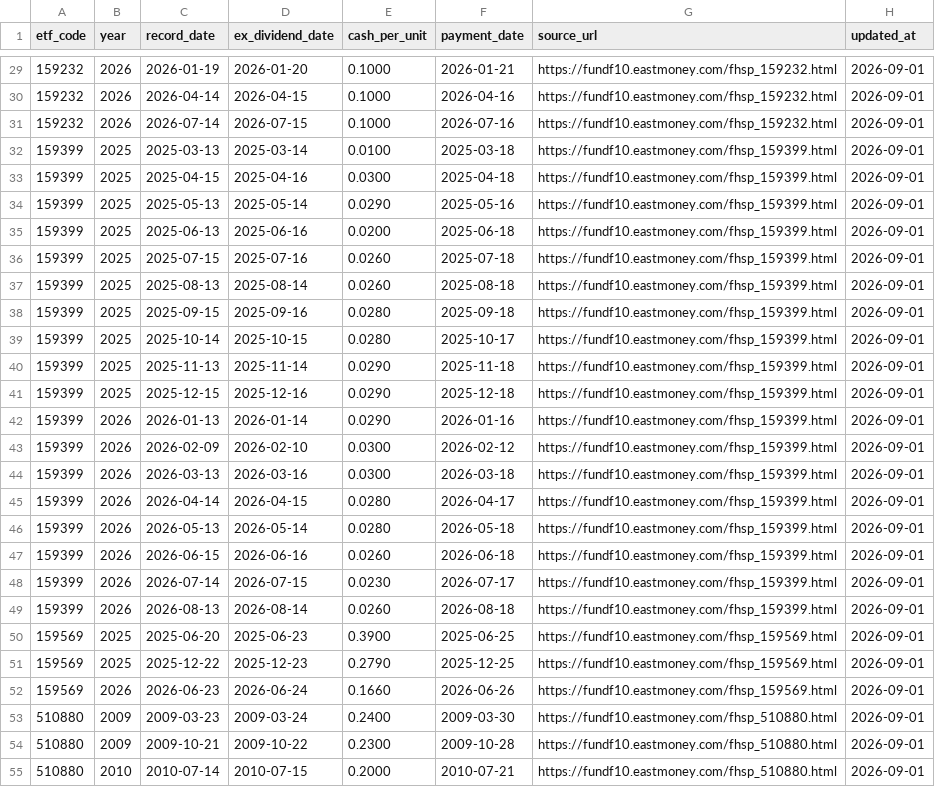
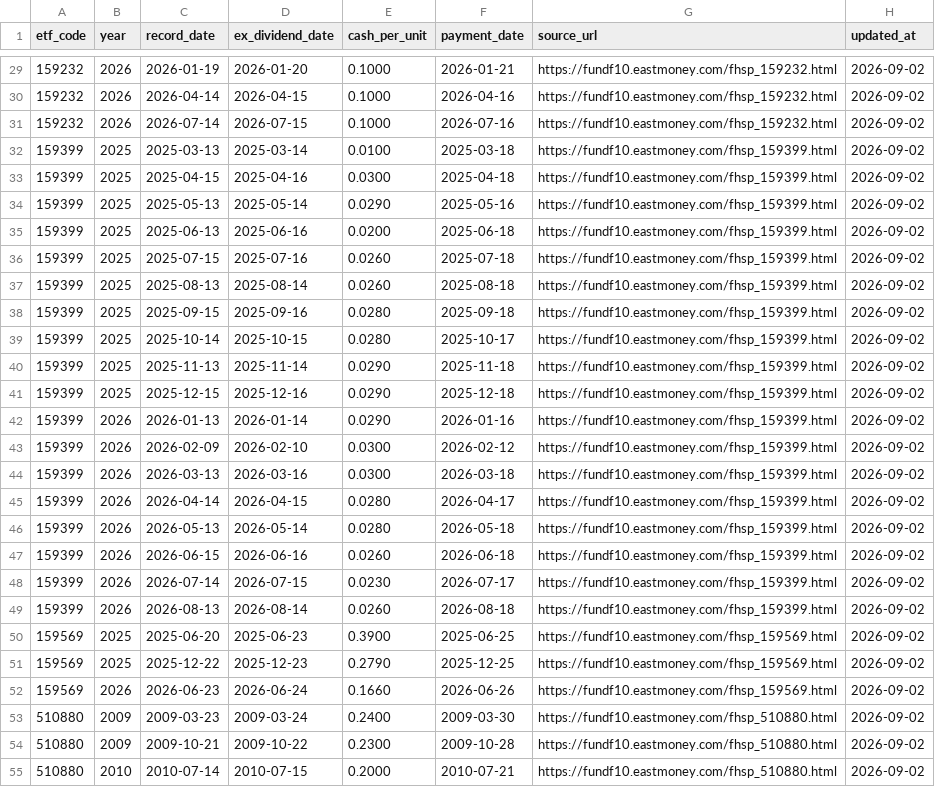
Before and after one commit to shirleynju80-max/NewHL, a CSV file: public/data/etf_dividends.csv, drawn as a sheet; only a part is shown, gaps mark what is left out; the diff covers the shown part only; the diff names each change by its address in the sheet, - before the commit and + after, or states it on an @@ line.

```diff
--- a/public/data/etf_dividends.csv
+++ b/public/data/etf_dividends.csv
-H29:H55 (updated_at): 2026-09-01
+H29:H55 (updated_at): 2026-09-02
```
Also changed, not shown: 119 edited cells elsewhere in this file, public/data/barsmore.csv, 1 other file.
